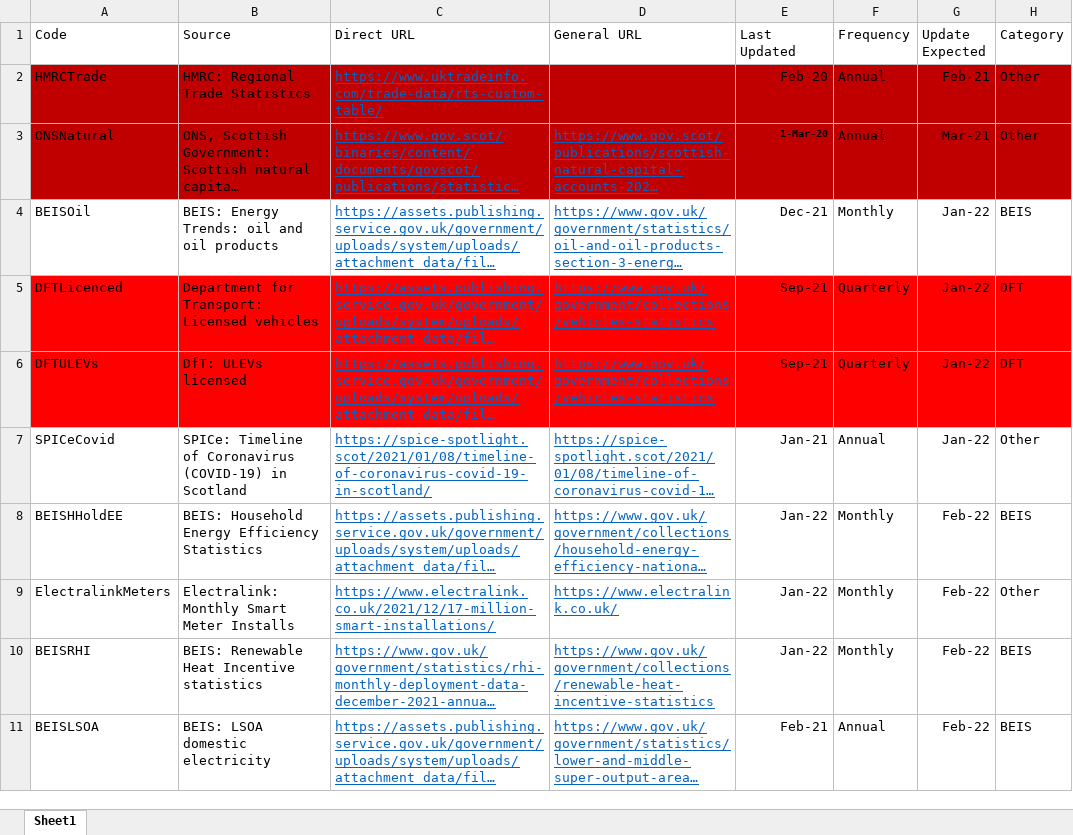
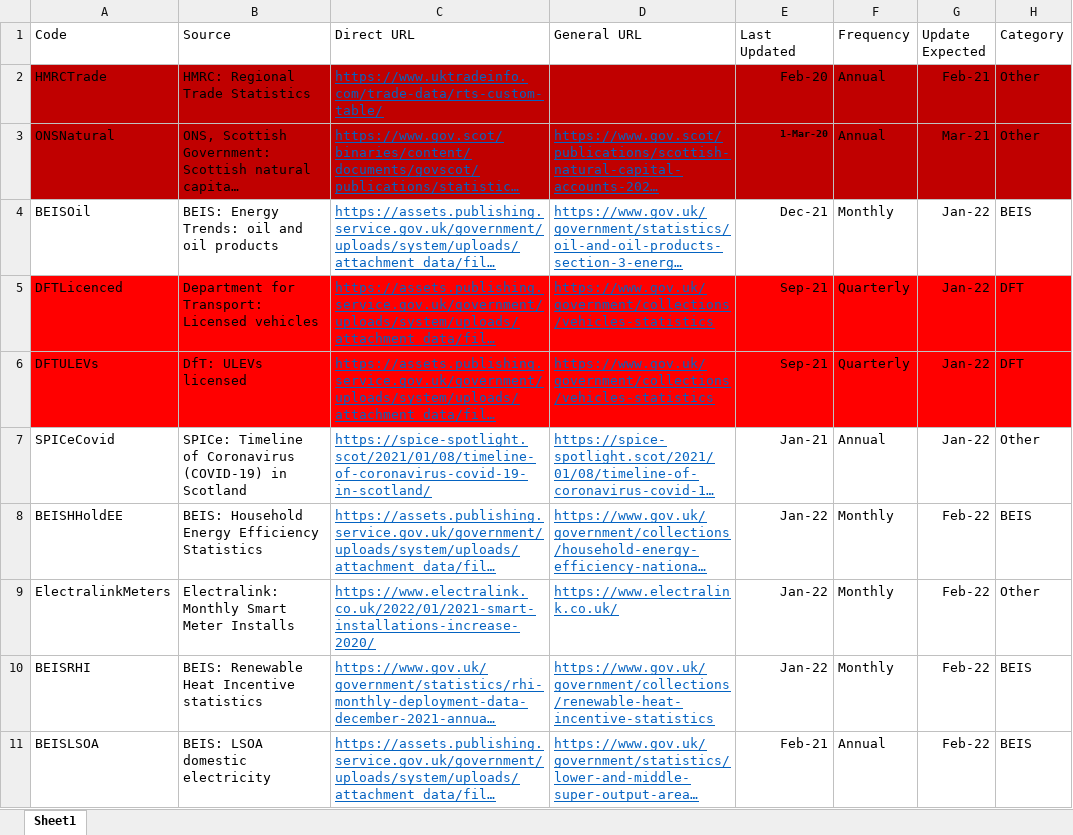
Before and after one commit to sallysemple/Scottish-Energy-Statistics-Hub, an Excel workbook: Structure/Sources.xlsx, sheet Sheet1, drawn as a sheet; only a part is shown; long unchanged cells end in …; values as stored, in another font and other column widths than the file's, no borders; table styles not drawn; the diff names each change by its address in the sheet, - before the commit and + after, or states it on an @@ line.

Commit message:
Update Sources.xlsx

```diff
--- a/Structure/Sources.xlsx (sheet Sheet1)
+++ b/Structure/Sources.xlsx (sheet Sheet1)
-C9 (Direct URL): https://www.electralink.co.uk/2021/12/17-million-smart-installations/
+C9 (Direct URL): https://www.electralink.co.uk/2022/01/2021-smart-installations-increase-2020/
```
